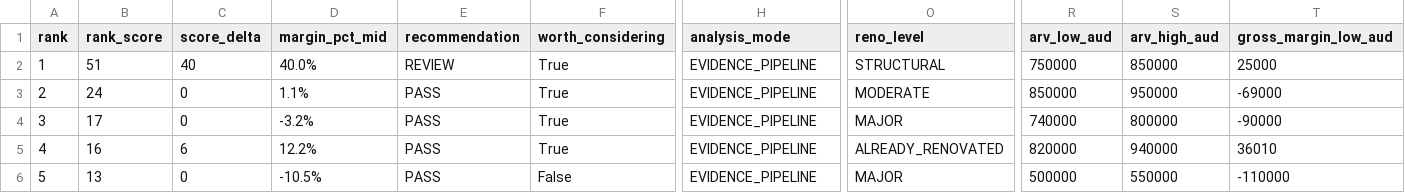
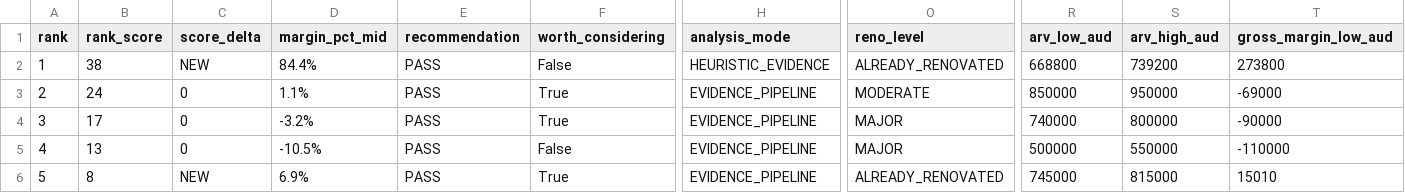
Before and after one commit to antogx/techbeats.com.au, a CSV file: props/renovation/renovation_ranked.csv, drawn as a sheet; only a part is shown, gaps mark what is left out; removed rows and columns are numbered as before the commit, all else as after; rows hold the shown columns only; the diff covers the shown part only; the diff names each change by its address in the sheet, - before the commit and + after, or states it on an @@ line.

Commit message:
Update renovation review (2026-07-26 23:35)

```diff
--- a/props/renovation/renovation_ranked.csv
+++ b/props/renovation/renovation_ranked.csv
-B2 (rank_score): 51
+B2 (rank_score): 38
-C2 (score_delta): 40
+C2 (score_delta): NEW
-D2 (margin_pct_mid): 40.0%
+D2 (margin_pct_mid): 84.4%
-E2 (recommendation): REVIEW
+E2 (recommendation): PASS
-F2 (worth_considering): True
+F2 (worth_considering): False
-H2 (analysis_mode): EVIDENCE_PIPELINE
+H2 (analysis_mode): HEURISTIC_EVIDENCE
-O2 (reno_level): STRUCTURAL
+O2 (reno_level): ALREADY_RENOVATED
-R2 (arv_low_aud): 750000
+R2 (arv_low_aud): 668800
-S2 (arv_high_aud): 850000
+S2 (arv_high_aud): 739200
-T2 (gross_margin_low_aud): 25000
+T2 (gross_margin_low_aud): 273800
-row 5: 4 | 16 | 6 | 12.2% | PASS | True | EVIDENCE_PIPELINE | ALREADY_RENOVATED | 820000 | 940000 | 36010
-A5 (rank): 5
+A5 (rank): 4
+row 6: 5 | 8 | NEW | 6.9% | PASS | True | EVIDENCE_PIPELINE | ALREADY_RENOVATED | 745000 | 815000 | 15010
```
Also changed, not shown: 1 added row, 1 removed row and 19 edited cells elsewhere in this file, 1 other file.
